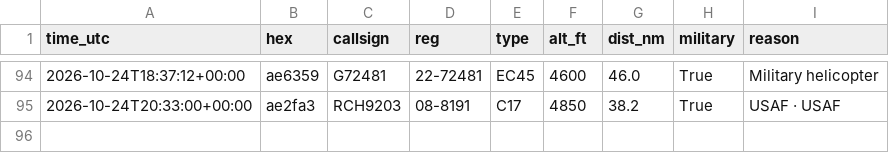
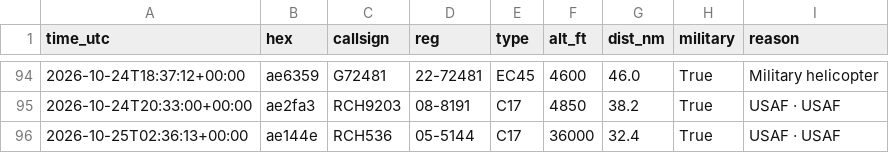
Before and after one commit to kkozinski11/aircraft-alerts, a CSV file: aircraft_log.csv, drawn as a sheet; only a part is shown, gaps mark what is left out.

```diff
--- a/aircraft_log.csv
+++ b/aircraft_log.csv
@@ -95 +95,2 @@ time_utc,hex,callsign,reg,type,alt_ft,dist_nm,military,reason
 2026-10-24T20:33:00+00:00,ae2fa3,RCH9203,08-8191,C17,4850,38.2,True,USAF · USAF
+2026-10-25T02:36:13+00:00,ae144e,RCH536,05-5144,C17,36000,32.4,True,USAF · USAF
```
Also changed, not shown: 1 other file.
